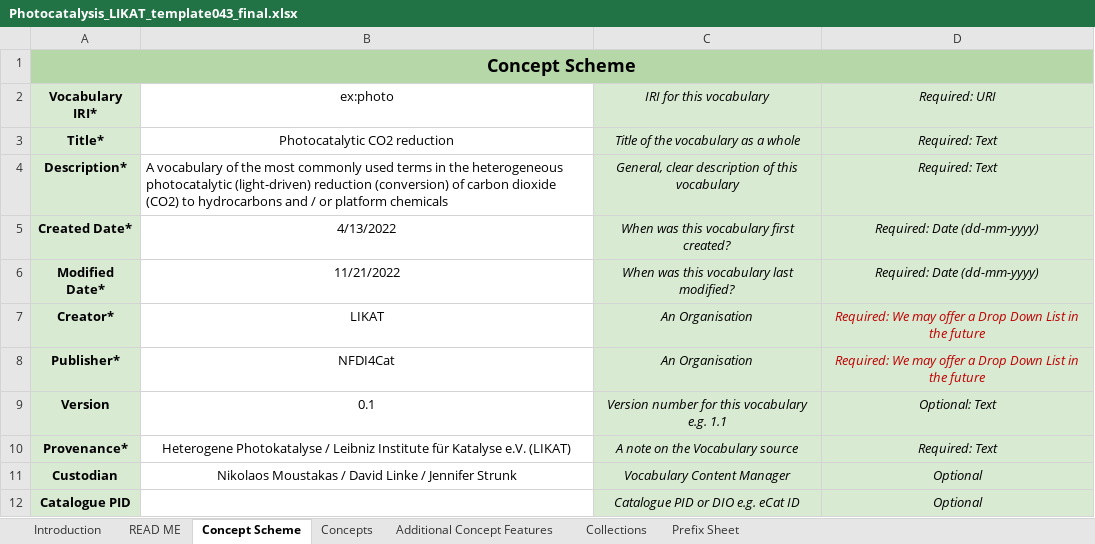
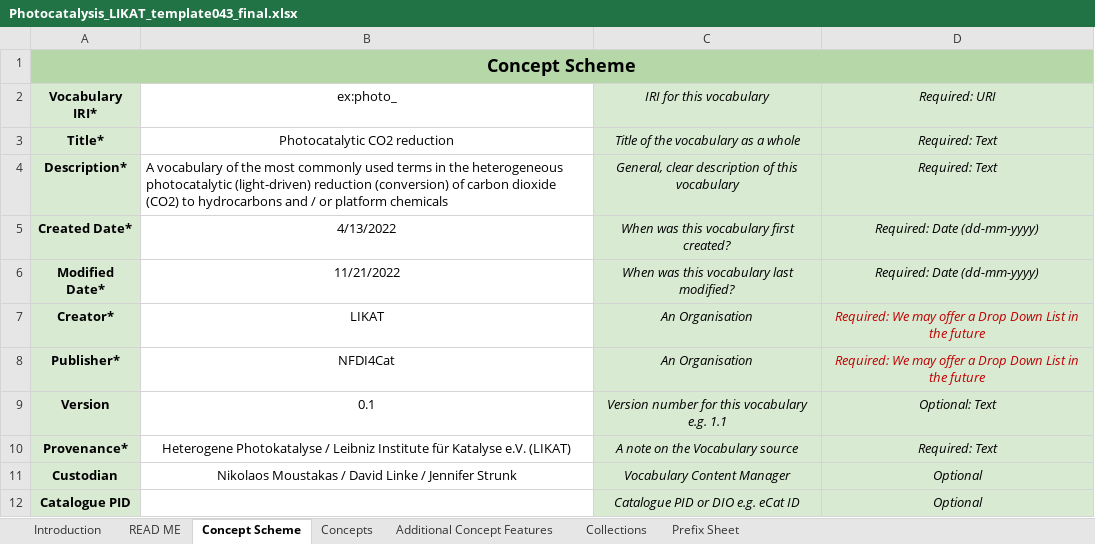
Before and after one commit to nfdi4cat/voc4cat-tool, an Excel workbook: example/Photocatalysis_LIKAT_template043_final.xlsx, sheet Concept Scheme, drawn as a sheet; values as stored, in another font and other column widths than the file's, no borders; the diff names each change by its address in the sheet, - before the commit and + after, or states it on an @@ line.

```diff
--- a/example/Photocatalysis_LIKAT_template043_final.xlsx (sheet Concept Scheme)
+++ b/example/Photocatalysis_LIKAT_template043_final.xlsx (sheet Concept Scheme)
-B2: ex:photo
+B2: ex:photo_
```
Also changed, not shown: sheet Concepts, sheet Additional Concept Features, sheet Collections, sheet Introduction, sheet Prefix Sheet, charts or pictures, example/Photocatalysis_LIKAT_template043_indent.xlsx, example/Photocatalysis_LIKAT_template043_orig-fixed.xlsx, 10 other files.
